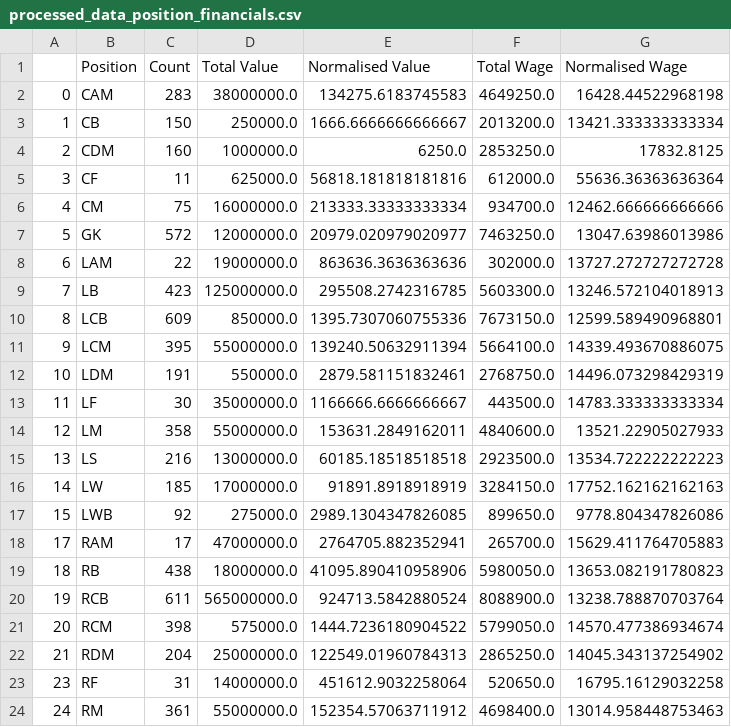
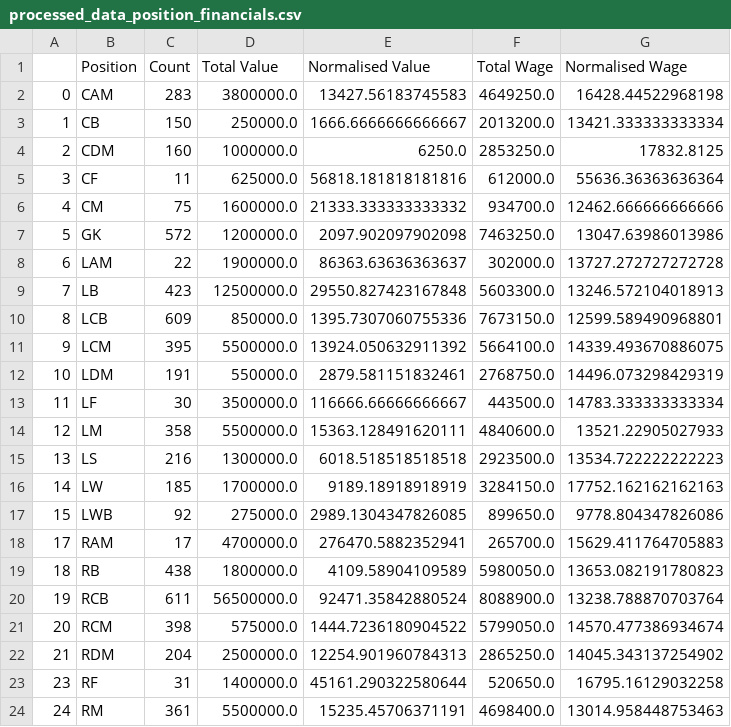
Before and after one commit to ubco-W2022T1-cosc301/project-group28, a CSV file: data/processed/processed_data_position_financials.csv, drawn as a sheet; only a part is shown; the diff covers the shown part only.

```diff
--- a/data/processed/processed_data_position_financials.csv
+++ b/data/processed/processed_data_position_financials.csv
@@ -1,3 +1,3 @@
 ,Position,Count,Total Value,Normalised Value,Total Wage,Normalised Wage
-0,CAM,283,38000000.0,134275.6183745583,4649250.0,16428.44522968198
+0,CAM,283,3800000.0,13427.56183745583,4649250.0,16428.44522968198
 1,CB,150,250000.0,1666.6666666666667,2013200.0,13421.333333333334
@@ -5,20 +5,20 @@
 3,CF,11,625000.0,56818.181818181816,612000.0,55636.36363636364
-4,CM,75,16000000.0,213333.33333333334,934700.0,12462.666666666666
-5,GK,572,12000000.0,20979.020979020977,7463250.0,13047.63986013986
-6,LAM,22,19000000.0,863636.3636363636,302000.0,13727.272727272728
-7,LB,423,125000000.0,295508.2742316785,5603300.0,13246.572104018913
+4,CM,75,1600000.0,21333.333333333332,934700.0,12462.666666666666
+5,GK,572,1200000.0,2097.902097902098,7463250.0,13047.63986013986
+6,LAM,22,1900000.0,86363.63636363637,302000.0,13727.272727272728
+7,LB,423,12500000.0,29550.827423167848,5603300.0,13246.572104018913
 8,LCB,609,850000.0,1395.7307060755336,7673150.0,12599.589490968801
-9,LCM,395,55000000.0,139240.50632911394,5664100.0,14339.493670886075
+9,LCM,395,5500000.0,13924.050632911392,5664100.0,14339.493670886075
 10,LDM,191,550000.0,2879.581151832461,2768750.0,14496.073298429319
-11,LF,30,35000000.0,1166666.6666666667,443500.0,14783.333333333334
-12,LM,358,55000000.0,153631.2849162011,4840600.0,13521.22905027933
-13,LS,216,13000000.0,60185.18518518518,2923500.0,13534.722222222223
-14,LW,185,17000000.0,91891.8918918919,3284150.0,17752.162162162163
+11,LF,30,3500000.0,116666.66666666667,443500.0,14783.333333333334
+12,LM,358,5500000.0,15363.128491620111,4840600.0,13521.22905027933
+13,LS,216,1300000.0,6018.518518518518,2923500.0,13534.722222222223
+14,LW,185,1700000.0,9189.18918918919,3284150.0,17752.162162162163
 15,LWB,92,275000.0,2989.1304347826085,899650.0,9778.804347826086
-17,RAM,17,47000000.0,2764705.882352941,265700.0,15629.411764705883
-18,RB,438,18000000.0,41095.890410958906,5980050.0,13653.082191780823
-19,RCB,611,565000000.0,924713.5842880524,8088900.0,13238.788870703764
+17,RAM,17,4700000.0,276470.5882352941,265700.0,15629.411764705883
+18,RB,438,1800000.0,4109.58904109589,5980050.0,13653.082191780823
+19,RCB,611,56500000.0,92471.35842880524,8088900.0,13238.788870703764
 20,RCM,398,575000.0,1444.7236180904522,5799050.0,14570.477386934674
-21,RDM,204,25000000.0,122549.01960784313,2865250.0,14045.343137254902
-23,RF,31,14000000.0,451612.9032258064,520650.0,16795.16129032258
-24,RM,361,55000000.0,152354.57063711912,4698400.0,13014.958448753463
+21,RDM,204,2500000.0,12254.901960784313,2865250.0,14045.343137254902
+23,RF,31,1400000.0,45161.290322580644,520650.0,16795.16129032258
+24,RM,361,5500000.0,15235.45706371191,4698400.0,13014.958448753463
```
Also changed, not shown: 4 edited cells elsewhere in this file, 2 other files.
